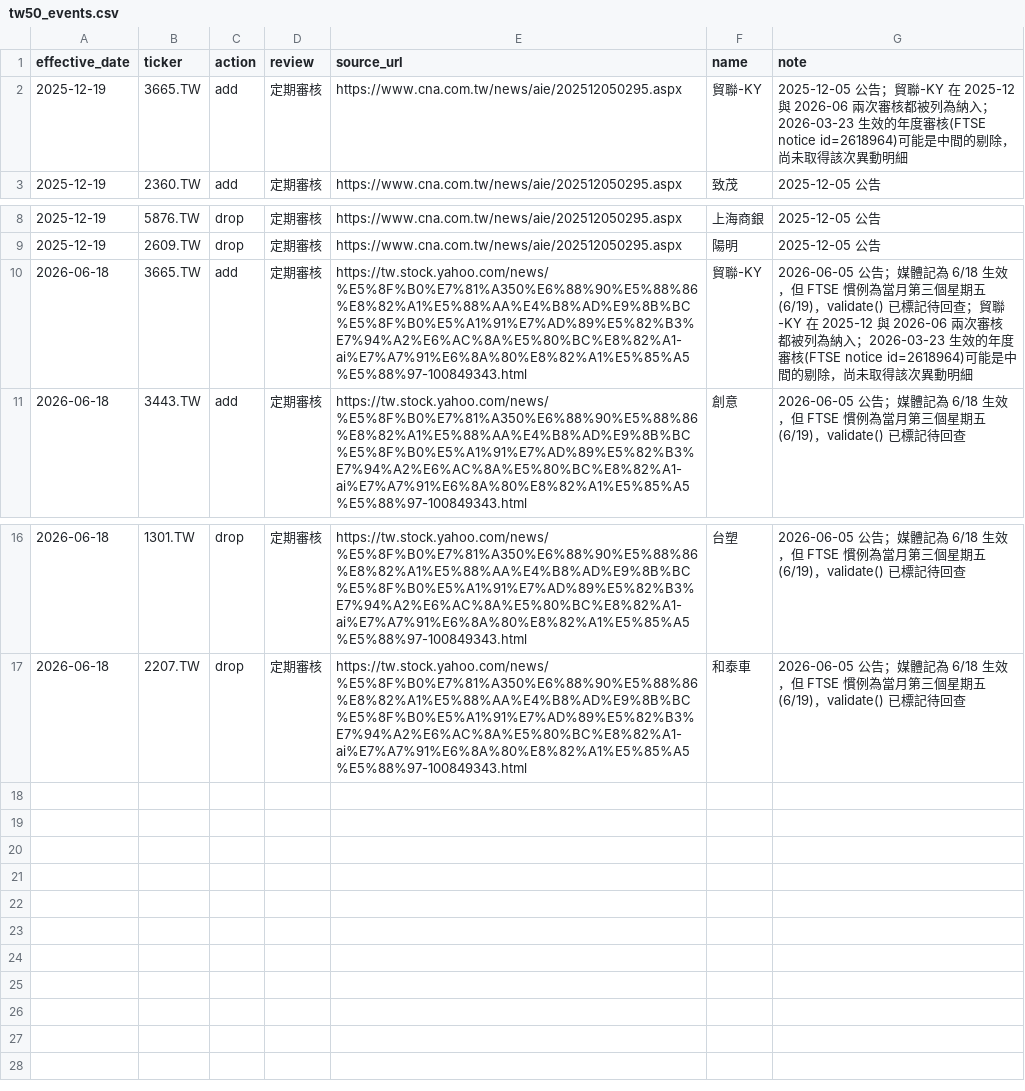
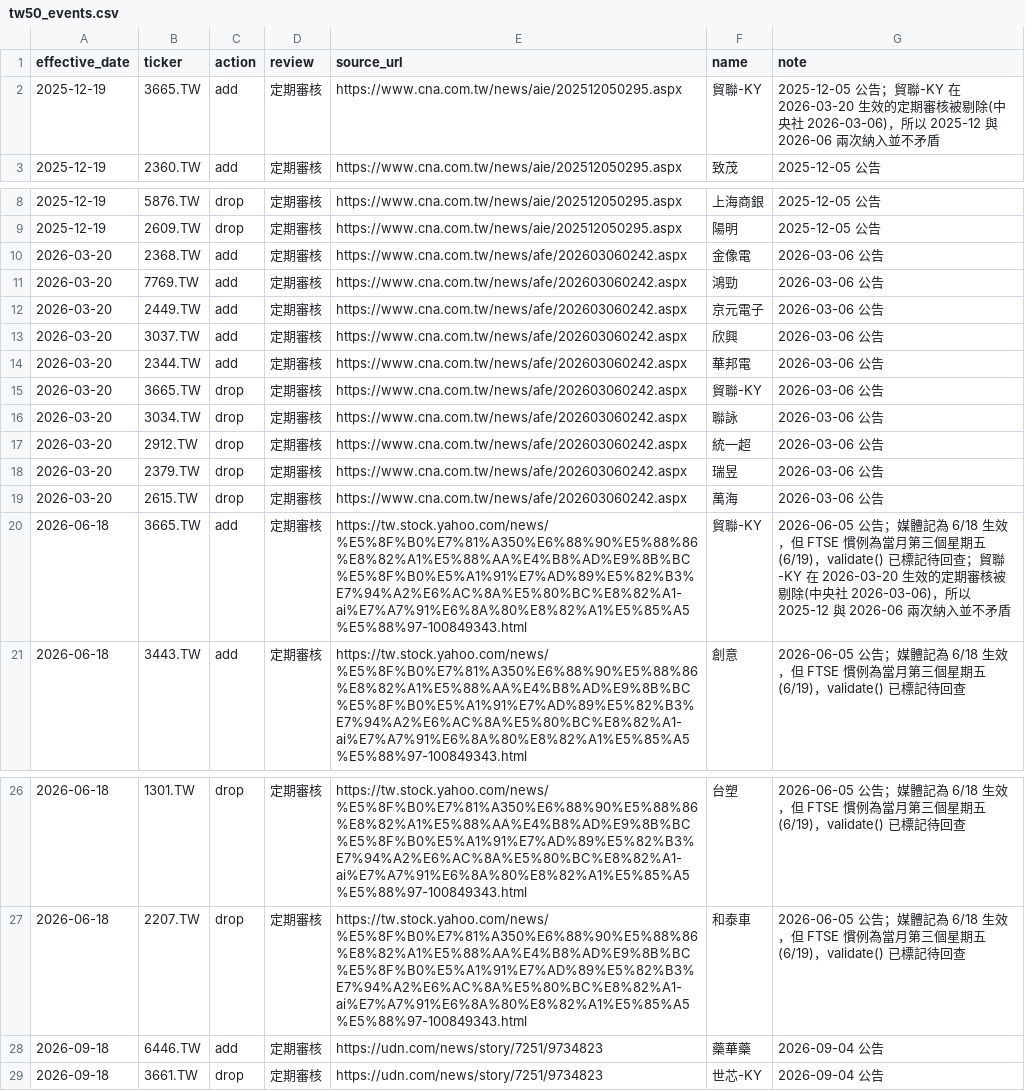
Before and after one commit to arktikos004/Stock-Trend-Assistant, a CSV file: backend/data/universe/tw50_events.csv, drawn as a sheet; only a part is shown, gaps mark what is left out.

```diff
--- a/backend/data/universe/tw50_events.csv
+++ b/backend/data/universe/tw50_events.csv
@@ -1,3 +1,3 @@
 effective_date,ticker,action,review,source_url,name,note
-2025-12-19,3665.TW,add,定期審核,https://www.cna.com.tw/news/aie/202512050295.aspx,貿聯-KY,2025-12-05 公告；貿聯-KY 在 2025-12 與 2026-06 兩次審核都被列為納入；2026-03-23 生效的年度審核(FTSE notice id=2618964)可能是中間的剔除，尚未取得該次異動明細
+2025-12-19,3665.TW,add,定期審核,https://www.cna.com.tw/news/aie/202512050295.aspx,貿聯-KY,2025-12-05 公告；貿聯-KY 在 2026-03-20 生效的定期審核被剔除(中央社 2026-03-06)，所以 2025-12 與 2026-06 兩次納入並不矛盾
 2025-12-19,2360.TW,add,定期審核,https://www.cna.com.tw/news/aie/202512050295.aspx,致茂,2025-12-05 公告
@@ -9,3 +9,13 @@ effective_date,ticker,action,review,source_url,name,note
 2025-12-19,2609.TW,drop,定期審核,https://www.cna.com.tw/news/aie/202512050295.aspx,陽明,2025-12-05 公告
-2026-06-18,3665.TW,add,定期審核,https://tw.stock.yahoo.com/news/%E5%8F%B0%E7%81%A350%E6%88%90%E5%88%86%E8%82%A1%E5%88%AA%E4%B8%AD%E9%8B%BC%E5%8F%B0%E5%A1%91%E7%AD%89%E5%82%B3%E7%94%A2%E6%AC%8A%E5%80%BC%E8%82%A1-ai%E7%A7%91%E6%8A%80%E8%82%A1%E5%85%A5%E5%88%97-100849343.html,貿聯-KY,2026-06-05 公告；媒體記為 6/18 生效，但 FTSE 慣例為當月第三個星期五(6/19)，validate() 已標記待回查；貿聯-KY 在 2025-12 與 2026-06 兩次審核都被列為納入；2026-03-23 生效的年度審核(FTSE notice id=2618964)可能是中間的剔除，尚未取得該次異動明細
+2026-03-20,2368.TW,add,定期審核,https://www.cna.com.tw/news/afe/202603060242.aspx,金像電,2026-03-06 公告
+2026-03-20,7769.TW,add,定期審核,https://www.cna.com.tw/news/afe/202603060242.aspx,鴻勁,2026-03-06 公告
+2026-03-20,2449.TW,add,定期審核,https://www.cna.com.tw/news/afe/202603060242.aspx,京元電子,2026-03-06 公告
+2026-03-20,3037.TW,add,定期審核,https://www.cna.com.tw/news/afe/202603060242.aspx,欣興,2026-03-06 公告
+2026-03-20,2344.TW,add,定期審核,https://www.cna.com.tw/news/afe/202603060242.aspx,華邦電,2026-03-06 公告
+2026-03-20,3665.TW,drop,定期審核,https://www.cna.com.tw/news/afe/202603060242.aspx,貿聯-KY,2026-03-06 公告
+2026-03-20,3034.TW,drop,定期審核,https://www.cna.com.tw/news/afe/202603060242.aspx,聯詠,2026-03-06 公告
+2026-03-20,2912.TW,drop,定期審核,https://www.cna.com.tw/news/afe/202603060242.aspx,統一超,2026-03-06 公告
+2026-03-20,2379.TW,drop,定期審核,https://www.cna.com.tw/news/afe/202603060242.aspx,瑞昱,2026-03-06 公告
+2026-03-20,2615.TW,drop,定期審核,https://www.cna.com.tw/news/afe/202603060242.aspx,萬海,2026-03-06 公告
+2026-06-18,3665.TW,add,定期審核,https://tw.stock.yahoo.com/news/%E5%8F%B0%E7%81%A350%E6%88%90%E5%88%86%E8%82%A1%E5%88%AA%E4%B8%AD%E9%8B%BC%E5%8F%B0%E5%A1%91%E7%AD%89%E5%82%B3%E7%94%A2%E6%AC%8A%E5%80%BC%E8%82%A1-ai%E7%A7%91%E6%8A%80%E8%82%A1%E5%85%A5%E5%88%97-100849343.html,貿聯-KY,2026-06-05 公告；媒體記為 6/18 生效，但 FTSE 慣例為當月第三個星期五(6/19)，validate() 已標記待回查；貿聯-KY 在 2026-03-20 生效的定期審核被剔除(中央社 2026-03-06)，所以 2025-12 與 2026-06 兩次納入並不矛盾
 2026-06-18,3443.TW,add,定期審核,https://tw.stock.yahoo.com/news/%E5%8F%B0%E7%81%A350%E6%88%90%E5%88%86%E8%82%A1%E5%88%AA%E4%B8%AD%E9%8B%BC%E5%8F%B0%E5%A1%91%E7%AD%89%E5%82%B3%E7%94%A2%E6%AC%8A%E5%80%BC%E8%82%A1-ai%E7%A7%91%E6%8A%80%E8%82%A1%E5%85%A5%E5%88%97-100849343.html,創意,2026-06-05 公告；媒體記為 6/18 生效，但 FTSE 慣例為當月第三個星期五(6/19)，validate() 已標記待回查
@@ -17 +27,3 @@ effective_date,ticker,action,review,source_url,name,note
 2026-06-18,2207.TW,drop,定期審核,https://tw.stock.yahoo.com/news/%E5%8F%B0%E7%81%A350%E6%88%90%E5%88%86%E8%82%A1%E5%88%AA%E4%B8%AD%E9%8B%BC%E5%8F%B0%E5%A1%91%E7%AD%89%E5%82%B3%E7%94%A2%E6%AC%8A%E5%80%BC%E8%82%A1-ai%E7%A7%91%E6%8A%80%E8%82%A1%E5%85%A5%E5%88%97-100849343.html,和泰車,2026-06-05 公告；媒體記為 6/18 生效，但 FTSE 慣例為當月第三個星期五(6/19)，validate() 已標記待回查
+2026-09-18,6446.TW,add,定期審核,https://udn.com/news/story/7251/9734823,藥華藥,2026-09-04 公告
+2026-09-18,3661.TW,drop,定期審核,https://udn.com/news/story/7251/9734823,世芯-KY,2026-09-04 公告
```
Also changed, not shown: 26 other files.
